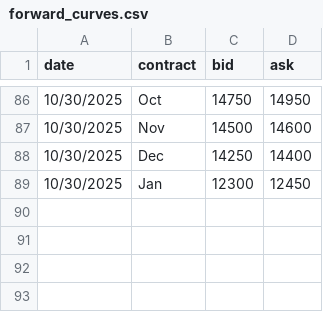
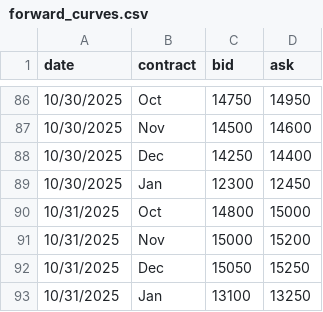
Before and after one commit to WouterVossen/PMX, a CSV file: data/forward_curves.csv, drawn as a sheet; only a part is shown, gaps mark what is left out; the diff names each change by its address in the sheet, - before the commit and + after, or states it on an @@ line.

Commit message:
Update forward_curves.csv

```diff
--- a/data/forward_curves.csv
+++ b/data/forward_curves.csv
+row 90: 10/31/2025 | Oct | 14800 | 15000
+row 91: 10/31/2025 | Nov | 15000 | 15200
+row 92: 10/31/2025 | Dec | 15050 | 15250
+row 93: 10/31/2025 | Jan | 13100 | 13250
```
